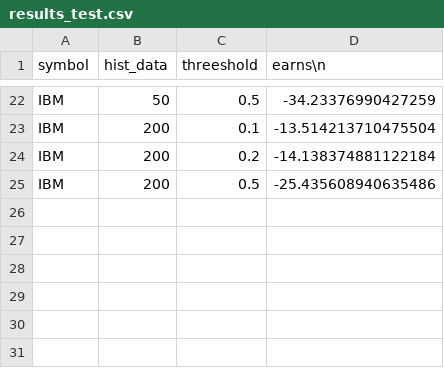
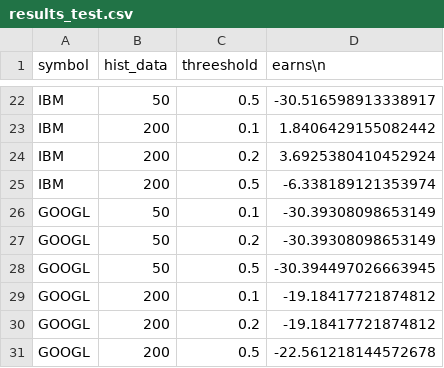
Before and after one commit to nikokks/bourse, a CSV file: results_test.csv, drawn as a sheet; only a part is shown, gaps mark what is left out; the diff covers the shown part only; the diff names each change by its address in the sheet, - before the commit and + after, or states it on an @@ line.

```diff
--- a/results_test.csv
+++ b/results_test.csv
-D22 (earns\n): -34.23376990427259
+D22 (earns\n): -30.516598913338917
-D23 (earns\n): -13.514213710475504
+D23 (earns\n): 1.8406429155082442
-D24 (earns\n): -14.138374881122184
+D24 (earns\n): 3.6925380410452924
-D25 (earns\n): -25.435608940635486
+D25 (earns\n): -6.338189121353974
+row 26: GOOGL | 50 | 0.1 | -30.39308098653149
+row 27: GOOGL | 50 | 0.2 | -30.39308098653149
+row 28: GOOGL | 50 | 0.5 | -30.394497026663945
+row 29: GOOGL | 200 | 0.1 | -19.18417721874812
+row 30: GOOGL | 200 | 0.2 | -19.18417721874812
+row 31: GOOGL | 200 | 0.5 | -22.561218144572678
```
Also changed, not shown: 12 added rows, 12 removed rows and 8 edited cells elsewhere in this file, 36 other files.
